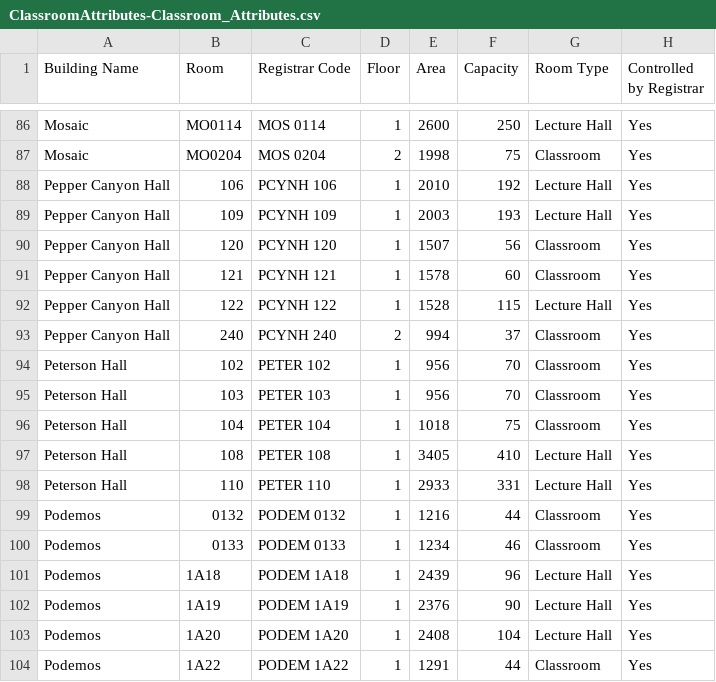
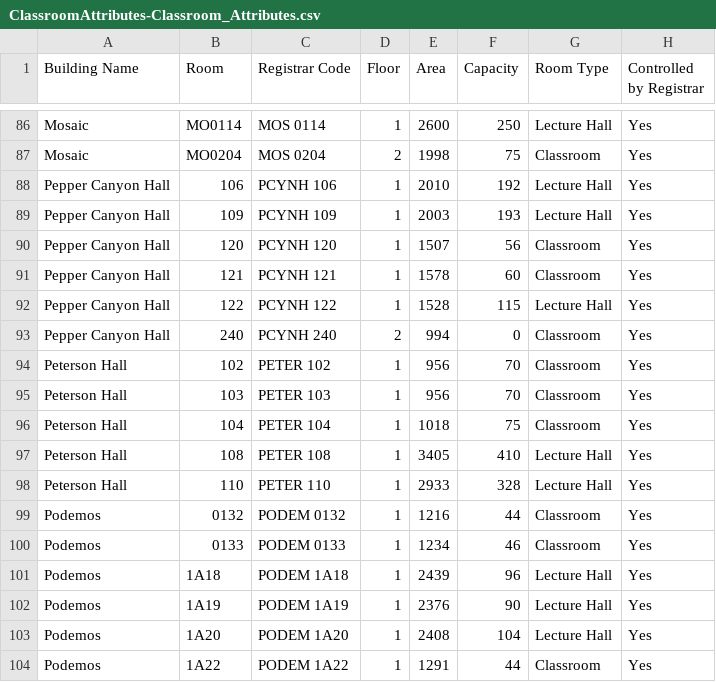
Before and after one commit to ucsd-ets/tritongpt-sitemaps, a CSV file: classroom_details/ClassroomAttributes-Classroom_Attributes.csv, drawn as a sheet; only a part is shown, gaps mark what is left out; the diff names each change by its address in the sheet, - before the commit and + after, or states it on an @@ line.

```diff
--- a/classroom_details/ClassroomAttributes-Classroom_Attributes.csv
+++ b/classroom_details/ClassroomAttributes-Classroom_Attributes.csv
-F93 (Capacity): 37
+F93 (Capacity): 0
-F98 (Capacity): 331
+F98 (Capacity): 328
```
Also changed, not shown: classroom_details/ClassroomAttributes-Media_Equipment.csv, 2 other files.
